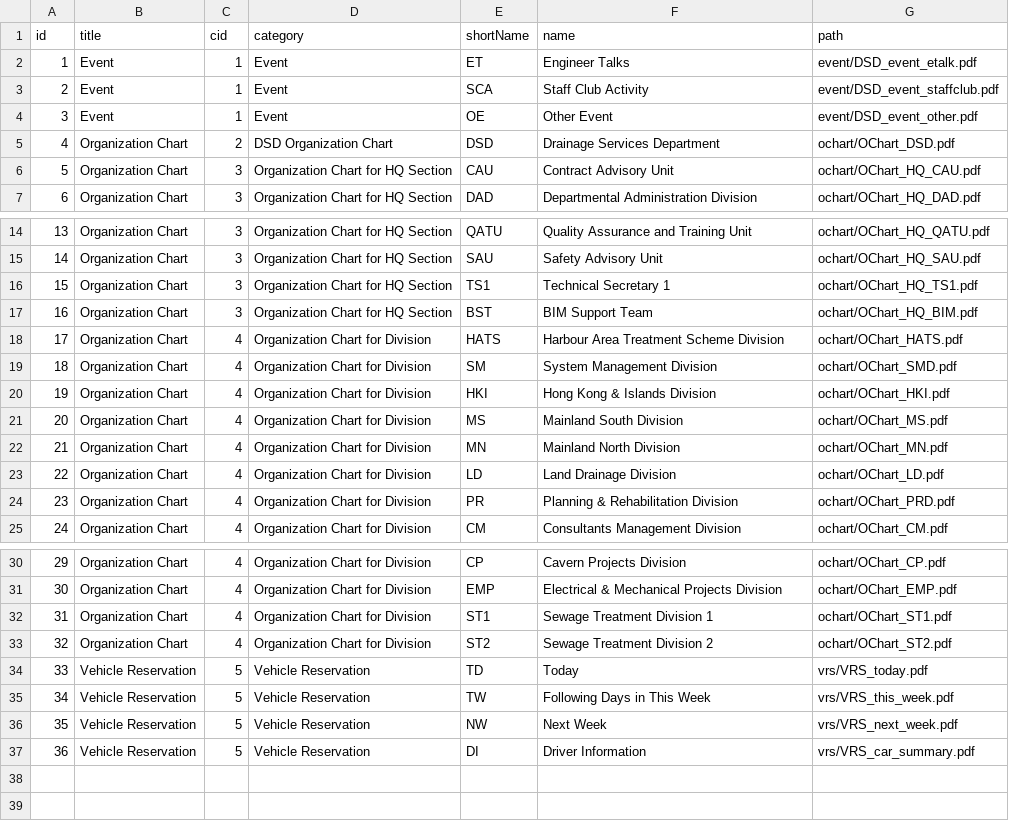
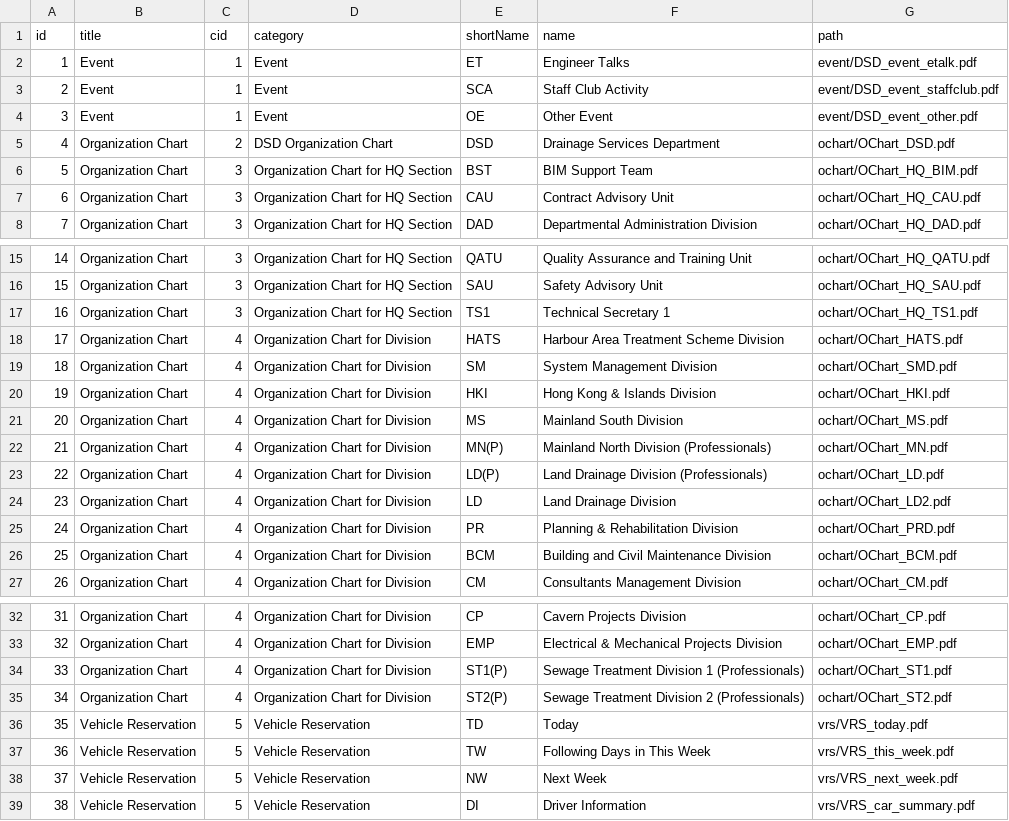
Before and after one commit to joekcchan2022/DSDInfo2, a CSV file: Shared/Resources/DSDInfo.csv, drawn as a sheet; only a part is shown, gaps mark what is left out; addresses are those after the commit; the diff names each change by its address in the sheet, - before the commit and + after, or states it on an @@ line.

Commit message:
Updated BCM Division

```diff
--- a/Shared/Resources/DSDInfo.csv
+++ b/Shared/Resources/DSDInfo.csv
@@ row 17 moved to row 6: 5 @@
@@ column A (id) renumbered from row 7 down @@
-E22 (shortName): MN
+E22 (shortName): MN(P)
-F22 (name): Mainland North Division
+F22 (name): Mainland North Division (Professionals)
+row 23: 22 | Organization Chart | 4 | Organization Chart for Division | LD(P) | Land Drainage Division (Professionals) | ochart/OChart_LD.pdf
-G24 (path): ochart/OChart_LD.pdf
+G24 (path): ochart/OChart_LD2.pdf
+row 26: 25 | Organization Chart | 4 | Organization Chart for Division | BCM | Building and Civil Maintenance Division | ochart/OChart_BCM.pdf
-E34 (shortName): ST1
+E34 (shortName): ST1(P)
-F34 (name): Sewage Treatment Division 1
+F34 (name): Sewage Treatment Division 1 (Professionals)
-E35 (shortName): ST2
+E35 (shortName): ST2(P)
-F35 (name): Sewage Treatment Division 2
+F35 (name): Sewage Treatment Division 2 (Professionals)
```
Also changed, not shown: 4 other files.
